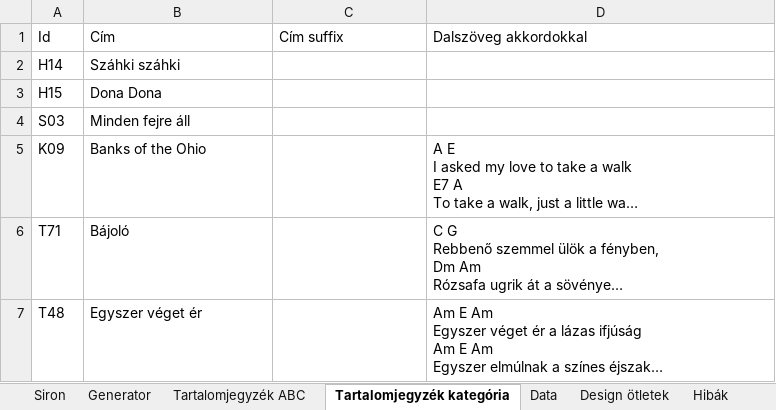
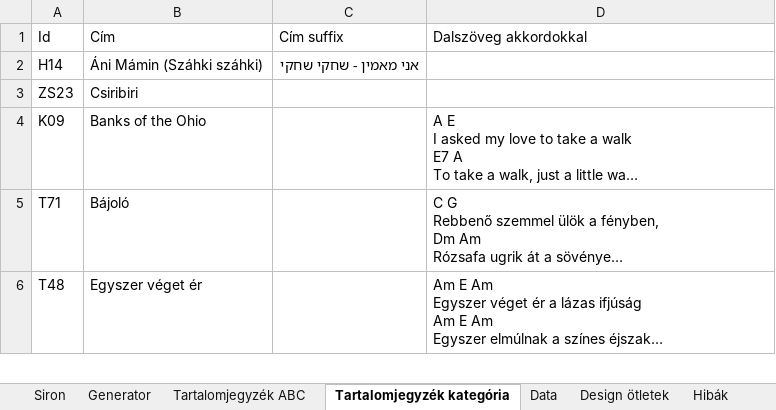
Before and after one commit to hasomerhacairhu/siron-generator, an Excel workbook: data/Siron.xlsx, sheet Tartalomjegyzék kategória, drawn as a sheet; only a part is shown; long unchanged cells end in …; values as stored, in another font and other column widths than the file's, no borders; charts and pictures not drawn; removed rows and columns are numbered as before the commit, all else as after; the diff covers the shown part only; the diff names each change by its address in the sheet, - before the commit and + after, or states it on an @@ line.

```diff
--- a/data/Siron.xlsx (sheet Tartalomjegyzék kategória)
+++ b/data/Siron.xlsx (sheet Tartalomjegyzék kategória)
-B2 (Cím): Száhki száhki
+B2 (Cím): Áni Mámin (Száhki száhki)
-C2 (Cím suffix): (empty)
+C2 (Cím suffix): אני מאמין - שחקי שחקי
-row 3: H15 | Dona Dona
-row 4: S03 | Minden fejre áll
+row 3: ZS23 | Csiribiri
```
Also changed, not shown: 7 added rows, 7 removed rows, 3 moved rows and 46 edited cells elsewhere in this sheet, sheet Siron, sheet Generator, sheet Tartalomjegyzék ABC, sheet Data, formulas that keep their value, hidden cells, 7 other files.
